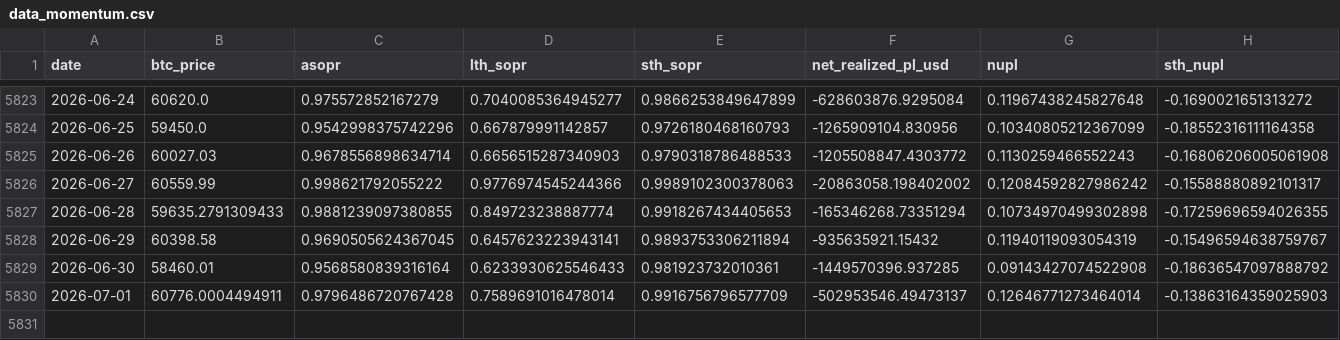
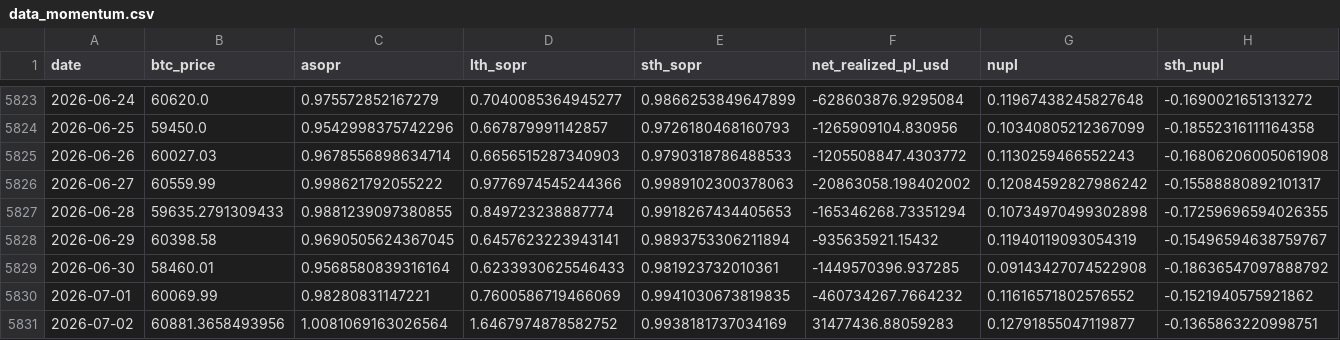
Before and after one commit to yudiyanto88/Onchain-Dashboard, a CSV file: data_momentum.csv, drawn as a sheet; only a part is shown, gaps mark what is left out; rows hold the shown columns only; the diff covers the shown part only; the diff names each change by its address in the sheet, - before the commit and + after, or states it on an @@ line.

```diff
--- a/data_momentum.csv
+++ b/data_momentum.csv
-B5830 (btc_price): 60776.0004494911
+B5830 (btc_price): 60069.99
-C5830 (asopr): 0.9796486720767428
+C5830 (asopr): 0.98280831147221
-D5830 (lth_sopr): 0.7589691016478014
+D5830 (lth_sopr): 0.7600586719466069
-E5830 (sth_sopr): 0.9916756796577709
+E5830 (sth_sopr): 0.9941030673819835
-F5830 (net_realized_pl_usd): -502953546.49473137
+F5830 (net_realized_pl_usd): -460734267.7664232
-G5830 (nupl): 0.12646771273464014
+G5830 (nupl): 0.11616571802576552
-H5830 (sth_nupl): -0.13863164359025903
+H5830 (sth_nupl): -0.1521940575921862
+row 5831: 2026-07-02 | 60881.3658493956 | 1.0081069163026564 | 1.6467974878582752 | 0.9938181737034169 | 31477436.88059283 | 0.12791855047119877 | -0.1365863220998751
```
Also changed, not shown: 1 edited cell elsewhere in this file, data_cdd.csv, data_mvrv.csv, 12 other files.
